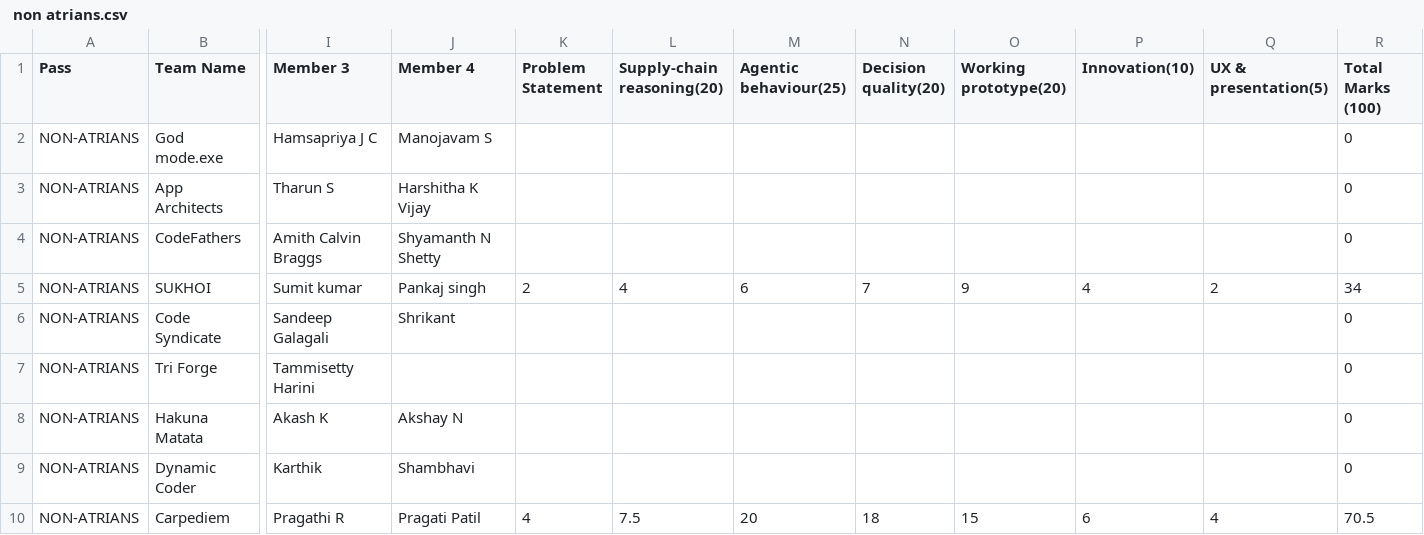
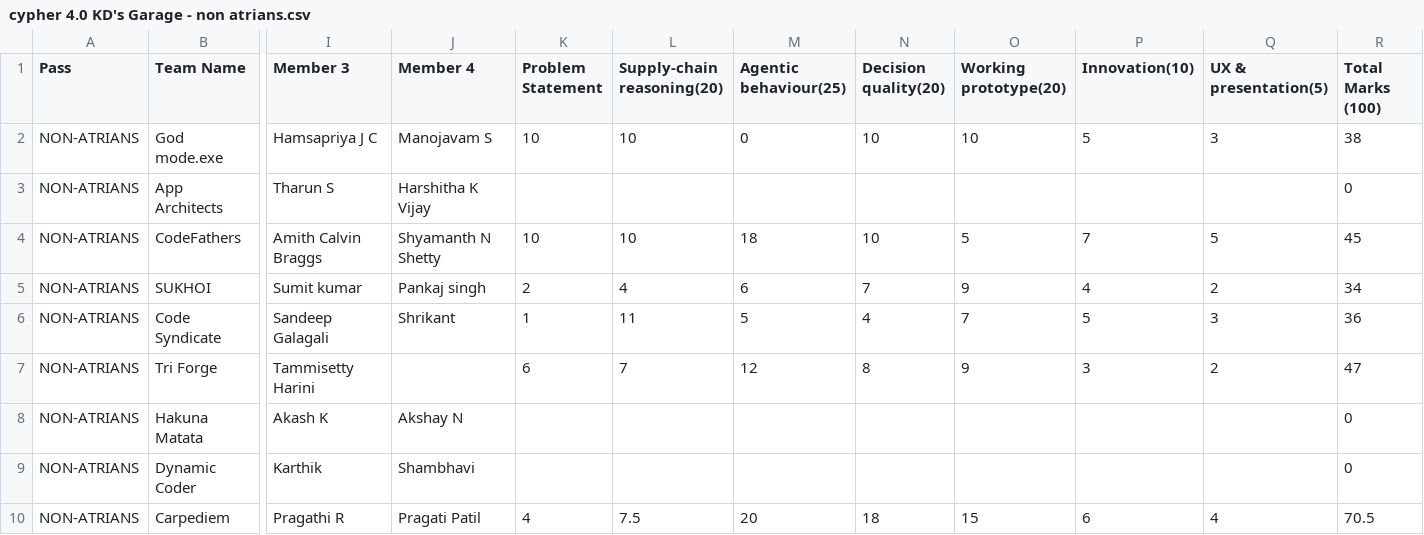
Before and after one commit to Rahul-Y-Kumar/CYPHER_evaluation-, a CSV file: public/team data/non-atrians/cypher 4.0 KD's Garage - non atrians.csv (was public/team data/non-atrians/ non atrians.csv), drawn as a sheet; only a part is shown, gaps mark what is left out; the diff covers the shown part only; the diff names each change by its address in the sheet, - before the commit and + after, or states it on an @@ line.

```diff
--- a/public/team data/non-atrians/ non atrians.csv
+++ b/public/team data/non-atrians/cypher 4.0 KD's Garage - non atrians.csv
-K2 (Problem Statement): (empty)
+K2 (Problem Statement): 10
-L2 (Supply-chain reasoning(20)): (empty)
+L2 (Supply-chain reasoning(20)): 10
-M2 (Agentic behaviour(25)): (empty)
+M2 (Agentic behaviour(25)): 0
-N2 (Decision quality(20)): (empty)
+N2 (Decision quality(20)): 10
-O2 (Working prototype(20)): (empty)
+O2 (Working prototype(20)): 10
-P2 (Innovation(10)): (empty)
+P2 (Innovation(10)): 5
-Q2 (UX & presentation(5)): (empty)
+Q2 (UX & presentation(5)): 3
-R2 (Total Marks (100)): 0
+R2 (Total Marks (100)): 38
-K4 (Problem Statement): (empty)
+K4 (Problem Statement): 10
-L4 (Supply-chain reasoning(20)): (empty)
+L4 (Supply-chain reasoning(20)): 10
-M4 (Agentic behaviour(25)): (empty)
+M4 (Agentic behaviour(25)): 18
-N4 (Decision quality(20)): (empty)
+N4 (Decision quality(20)): 10
-O4 (Working prototype(20)): (empty)
+O4 (Working prototype(20)): 5
-P4 (Innovation(10)): (empty)
+P4 (Innovation(10)): 7
-Q4 (UX & presentation(5)): (empty)
+Q4 (UX & presentation(5)): 5
-R4 (Total Marks (100)): 0
+R4 (Total Marks (100)): 45
-K6 (Problem Statement): (empty)
+K6 (Problem Statement): 1
-L6 (Supply-chain reasoning(20)): (empty)
+L6 (Supply-chain reasoning(20)): 11
-M6 (Agentic behaviour(25)): (empty)
+M6 (Agentic behaviour(25)): 5
-N6 (Decision quality(20)): (empty)
+N6 (Decision quality(20)): 4
-O6 (Working prototype(20)): (empty)
+O6 (Working prototype(20)): 7
-P6 (Innovation(10)): (empty)
+P6 (Innovation(10)): 5
-Q6 (UX & presentation(5)): (empty)
+Q6 (UX & presentation(5)): 3
-R6 (Total Marks (100)): 0
+R6 (Total Marks (100)): 36
-K7 (Problem Statement): (empty)
+K7 (Problem Statement): 6
-L7 (Supply-chain reasoning(20)): (empty)
+L7 (Supply-chain reasoning(20)): 7
-M7 (Agentic behaviour(25)): (empty)
+M7 (Agentic behaviour(25)): 12
-N7 (Decision quality(20)): (empty)
+N7 (Decision quality(20)): 8
-O7 (Working prototype(20)): (empty)
+O7 (Working prototype(20)): 9
-P7 (Innovation(10)): (empty)
+P7 (Innovation(10)): 3
-Q7 (UX & presentation(5)): (empty)
+Q7 (UX & presentation(5)): 2
-R7 (Total Marks (100)): 0
+R7 (Total Marks (100)): 47
```
Also changed, not shown: 33 edited cells elsewhere in this file, public/team data/atrians/atrians.csv, public/team data/non-atrians/non-atrians.csv, 8 other files.
